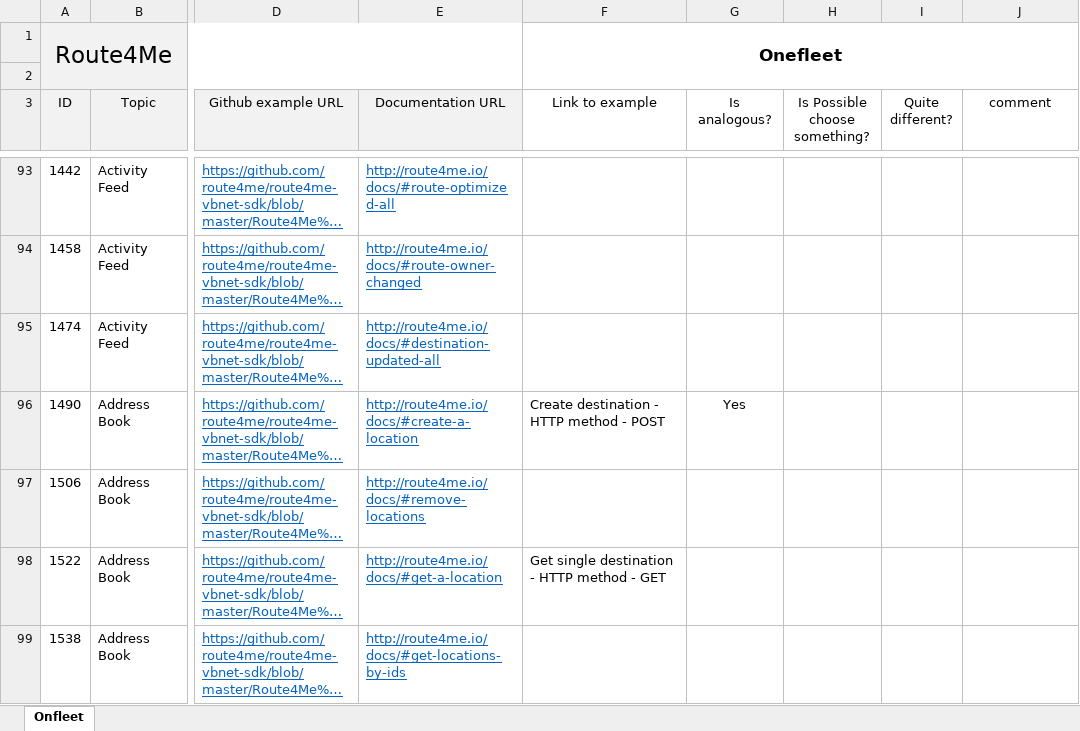
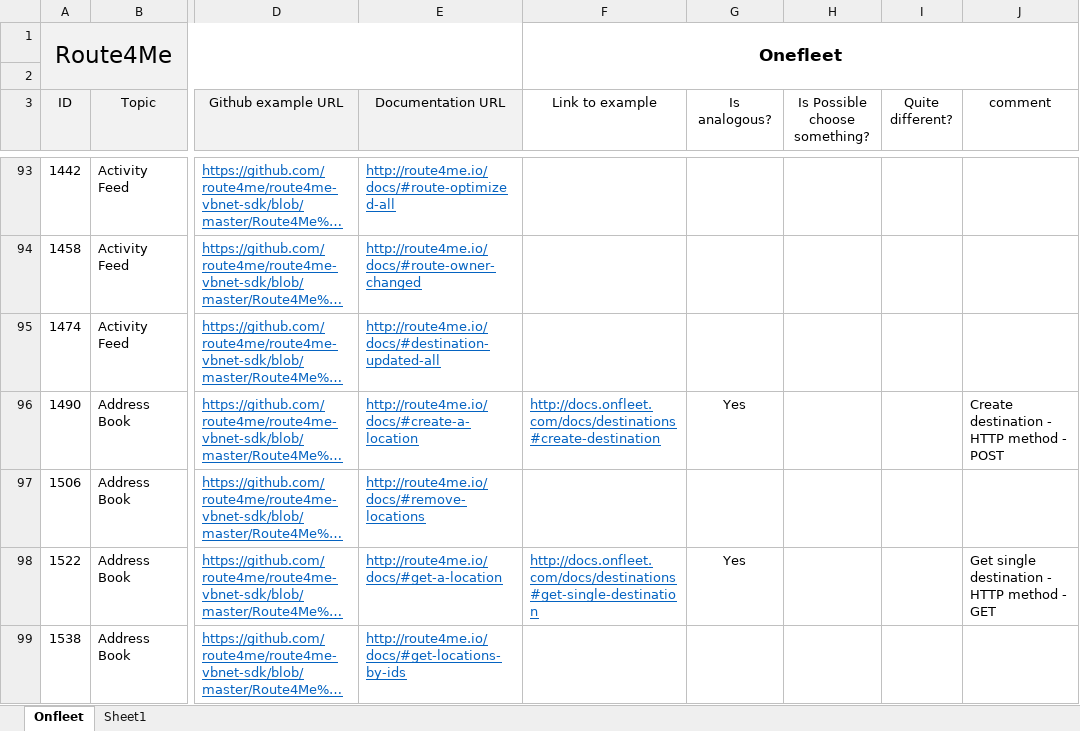
Before and after one commit to valegucci/mag, an Excel workbook: Docs/Mag_compability.xlsx, sheet Onfleet, drawn as a sheet; only a part is shown, gaps mark what is left out; long unchanged cells end in …; values as stored, in another font and other column widths than the file's, no borders; the diff covers the shown part only; the diff names each change by its address in the sheet, - before the commit and + after, or states it on an @@ line.

```diff
--- a/Docs/Mag_compability.xlsx (sheet Onfleet)
+++ b/Docs/Mag_compability.xlsx (sheet Onfleet)
+sheet tab: Sheet1
-F96 (Link to example): Create destination - HTTP method - POST
+F96 (Link to example): http://docs.onfleet.com/docs/destinations#create-destination
@@ F96 underline: off → on, text colour: black → #0563C1 @@
-J96 (comment): (empty)
+J96 (comment): Create destination - HTTP method - POST
-F98 (Link to example): Get single destination - HTTP method - GET
+F98 (Link to example): http://docs.onfleet.com/docs/destinations#get-single-destination
@@ F98 underline: off → on, text colour: black → #0563C1 @@
-G98 (Is analogous?): (empty)
+G98 (Is analogous?): Yes
-J98 (comment): (empty)
+J98 (comment): Get single destination - HTTP method - GET
```
Also changed, not shown: 32 added rows, 32 removed rows and 4 edited cells elsewhere in this sheet, 7 other files.
